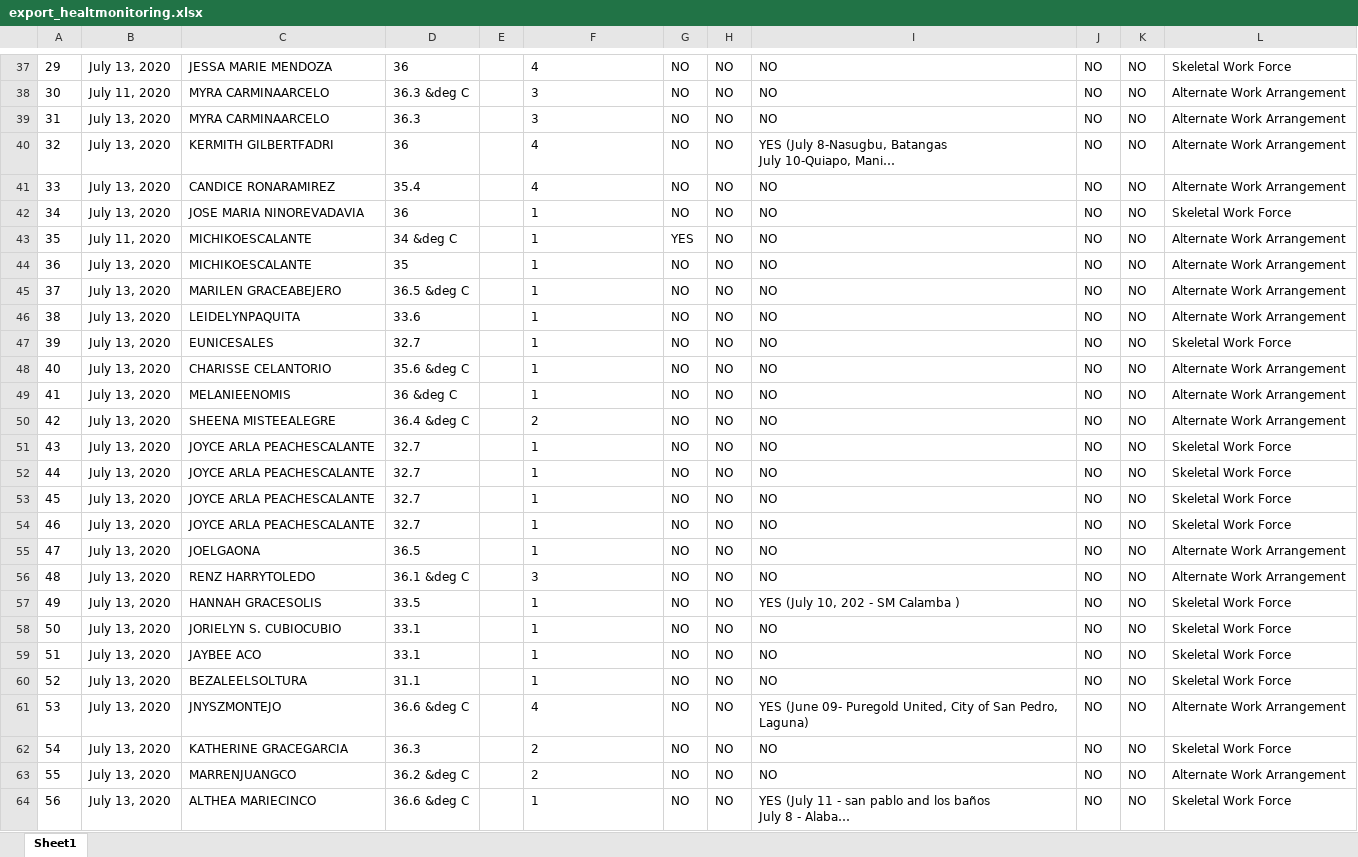
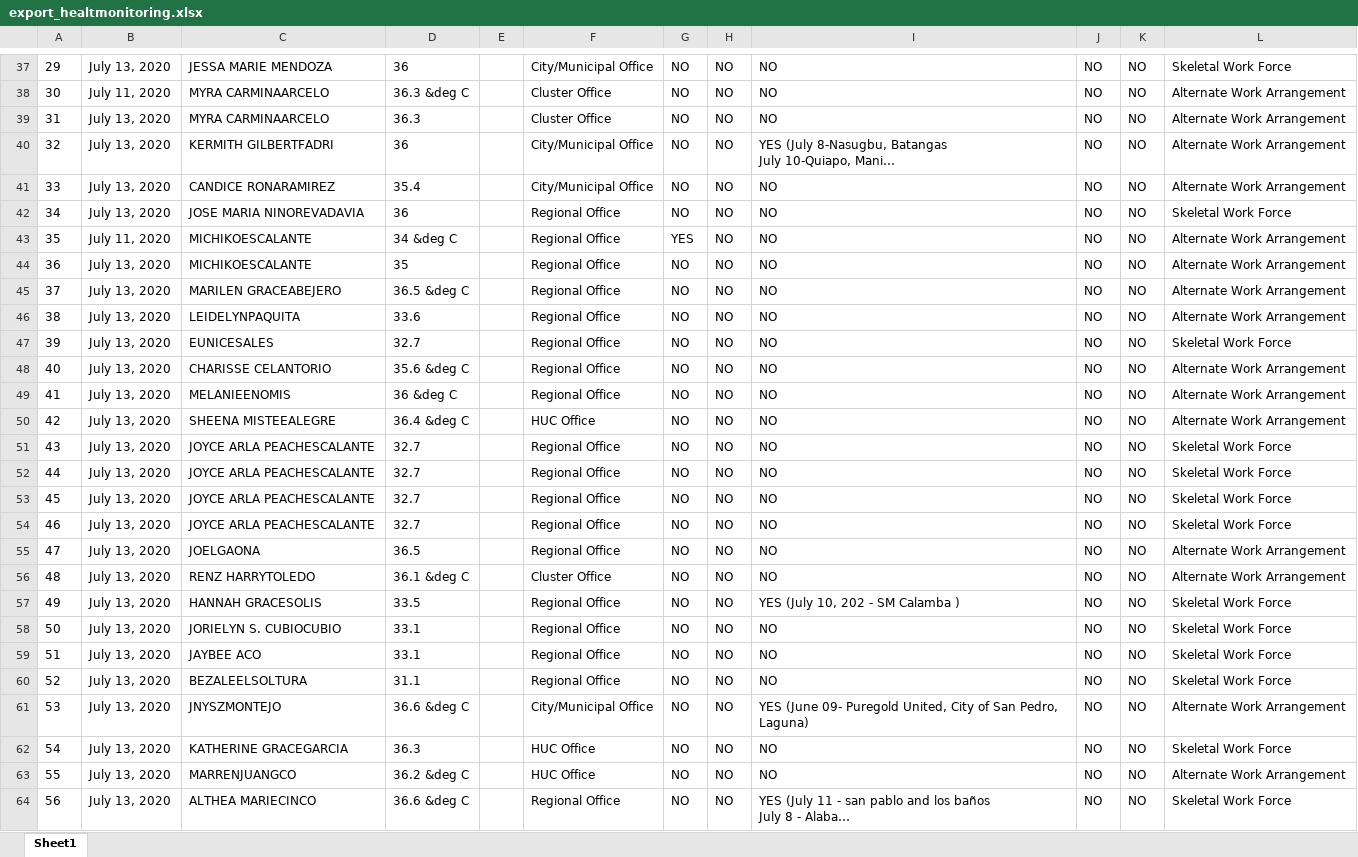
Before and after one commit to princezhian19/fas2020, an Excel workbook: export_healtmonitoring.xlsx, sheet Sheet1, drawn as a sheet; only a part is shown, gaps mark what is left out; long unchanged cells end in …; values as stored, in another font and other column widths than the file's, no borders; charts and pictures not drawn; the diff covers the shown part only; the diff names each change by its address in the sheet, - before the commit and + after, or states it on an @@ line.

```diff
--- a/export_healtmonitoring.xlsx (sheet Sheet1)
+++ b/export_healtmonitoring.xlsx (sheet Sheet1)
-F37: 4
+F37: City/Municipal Office
-F38:F39: 3
+F38:F39: Cluster Office
-F40:F41: 4
+F40:F41: City/Municipal Office
-F42:F49: 1
+F42:F49: Regional Office
-F50: 2
+F50: HUC Office
-F51:F55: 1
+F51:F55: Regional Office
-F56: 3
+F56: Cluster Office
-F57:F60: 1
+F57:F60: Regional Office
-F61: 4
+F61: City/Municipal Office
-F62:F63: 2
+F62:F63: HUC Office
-F64: 1
+F64: Regional Office
```
Also changed, not shown: 341 edited cells elsewhere in this sheet, 1 other file.
